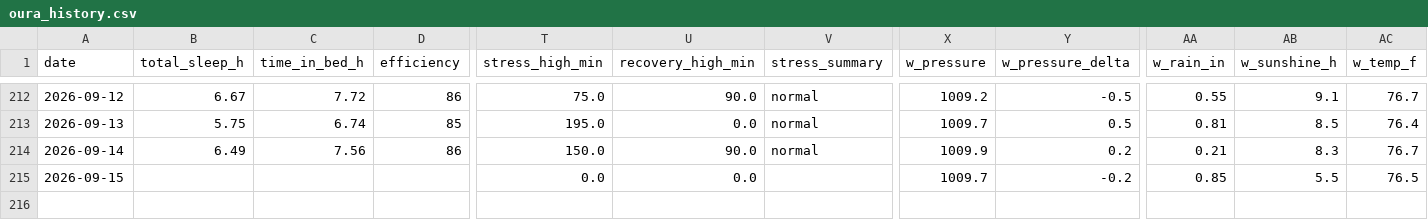
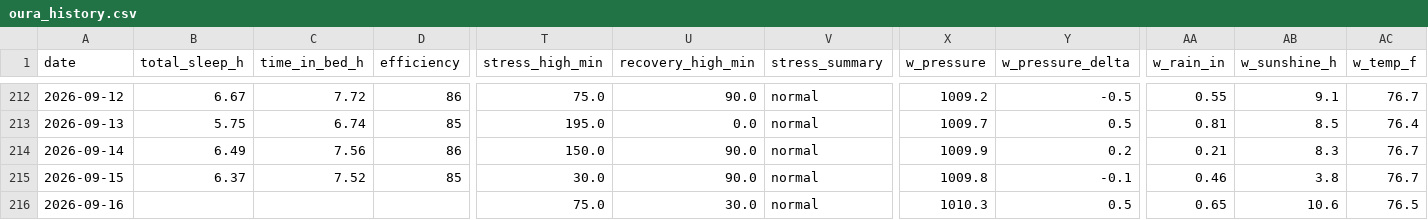
Before and after one commit to muggzzi/oura-notion-sync, a CSV file: docs/oura_history.csv, drawn as a sheet; only a part is shown, gaps mark what is left out; rows hold the shown columns only; the diff covers the shown part only; the diff names each change by its address in the sheet, - before the commit and + after, or states it on an @@ line.

```diff
--- a/docs/oura_history.csv
+++ b/docs/oura_history.csv
-B215 (total_sleep_h): (empty)
+B215 (total_sleep_h): 6.37
-C215 (time_in_bed_h): (empty)
+C215 (time_in_bed_h): 7.52
-D215 (efficiency): (empty)
+D215 (efficiency): 85
-T215 (stress_high_min): 0.0
+T215 (stress_high_min): 30.0
-U215 (recovery_high_min): 0.0
+U215 (recovery_high_min): 90.0
-V215 (stress_summary): (empty)
+V215 (stress_summary): normal
-X215 (w_pressure): 1009.7
+X215 (w_pressure): 1009.8
-Y215 (w_pressure_delta): -0.2
+Y215 (w_pressure_delta): -0.1
-AA215 (w_rain_in): 0.85
+AA215 (w_rain_in): 0.46
-AB215 (w_sunshine_h): 5.5
+AB215 (w_sunshine_h): 3.8
-AC215 (w_temp_f): 76.5
+AC215 (w_temp_f): 76.7
+row 216: 2026-09-16 |  |  |  | 75.0 | 30.0 | normal | 1010.3 | 0.5 | 0.65 | 10.6 | 76.5
```
Also changed, not shown: 10 edited cells elsewhere in this file.
